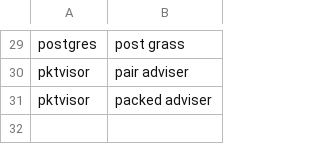
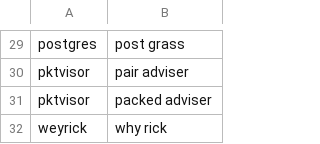
Before and after one commit to weyrick/knausj_talon, a CSV file: settings/additional_words.csv, drawn as a sheet; only a part is shown, gaps mark what is left out.

```diff
--- a/settings/additional_words.csv
+++ b/settings/additional_words.csv
@@ -31 +31,2 @@ pktvisor,pair adviser
 pktvisor,packed adviser
+weyrick,why rick
```
Also changed, not shown: 1 other file.
